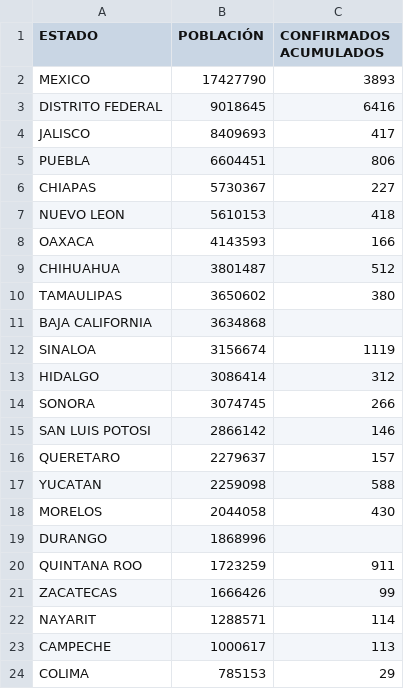
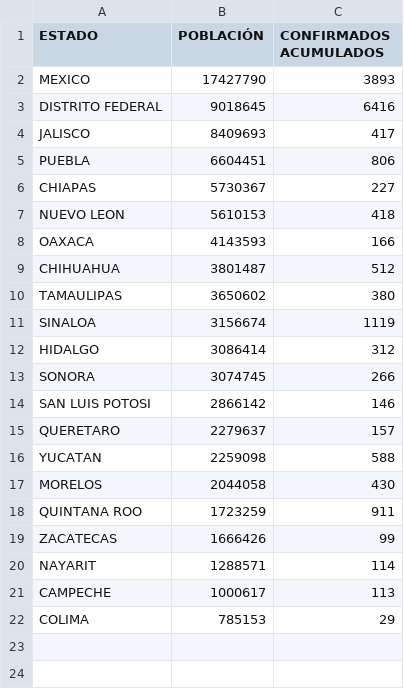
Before and after one commit to ServinDC/Datasets, a CSV file: 05_05_Casos diarios incompleta.csv, drawn as a sheet.

Commit message:
Update 05_12

```diff
--- a/05_05_Casos diarios incompleta.csv
+++ b/05_05_Casos diarios incompleta.csv
@@ -10,3 +10,2 @@ CHIHUAHUA,3801487,512
 TAMAULIPAS,3650602,380
-BAJA CALIFORNIA,3634868,
 SINALOA,3156674,1119
@@ -18,3 +17,2 @@ YUCATAN,2259098,588
 MORELOS,2044058,430
-DURANGO,1868996,
 QUINTANA ROO,1723259,911
```
